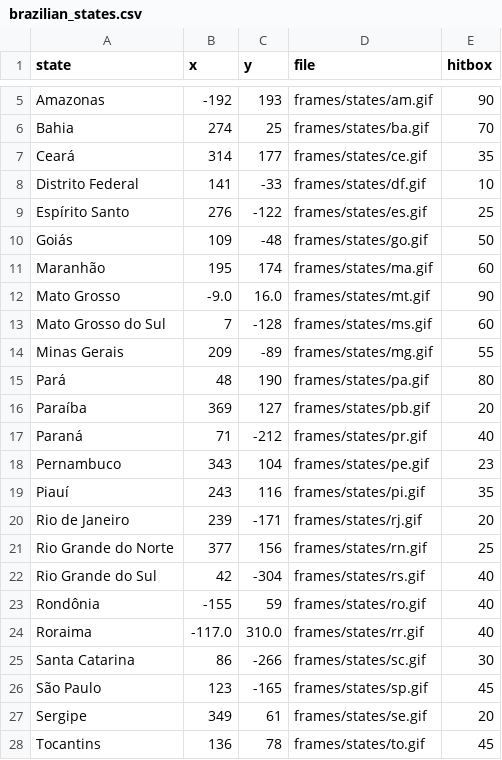
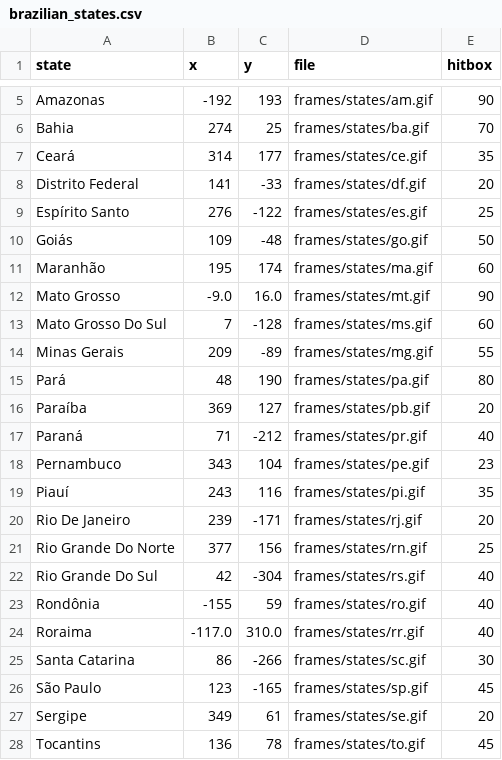
Before and after one commit to micaelmz/guess-the-Brazilian-state-game, a CSV file: brazilian_states.csv, drawn as a sheet; only a part is shown, gaps mark what is left out.

```diff
--- a/brazilian_states.csv
+++ b/brazilian_states.csv
@@ -7,3 +7,3 @@ Bahia,274,25,frames/states/ba.gif,70
 Ceará,314,177,frames/states/ce.gif,35
-Distrito Federal,141,-33,frames/states/df.gif,10
+Distrito Federal,141,-33,frames/states/df.gif,20
 Espírito Santo,276,-122,frames/states/es.gif,25
@@ -12,3 +12,3 @@ Maranhão,195,174,frames/states/ma.gif,60
 Mato Grosso,-9.0,16.0,frames/states/mt.gif,90
-Mato Grosso do Sul,7,-128,frames/states/ms.gif,60
+Mato Grosso Do Sul,7,-128,frames/states/ms.gif,60
 Minas Gerais,209,-89,frames/states/mg.gif,55
@@ -19,5 +19,5 @@ Pernambuco,343,104,frames/states/pe.gif,23
 Piauí,243,116,frames/states/pi.gif,35
-Rio de Janeiro,239,-171,frames/states/rj.gif,20
-Rio Grande do Norte,377,156,frames/states/rn.gif,25
-Rio Grande do Sul,42,-304,frames/states/rs.gif,40
+Rio De Janeiro,239,-171,frames/states/rj.gif,20
+Rio Grande Do Norte,377,156,frames/states/rn.gif,25
+Rio Grande Do Sul,42,-304,frames/states/rs.gif,40
 Rondônia,-155,59,frames/states/ro.gif,40
```
Also changed, not shown: 3 other files.
